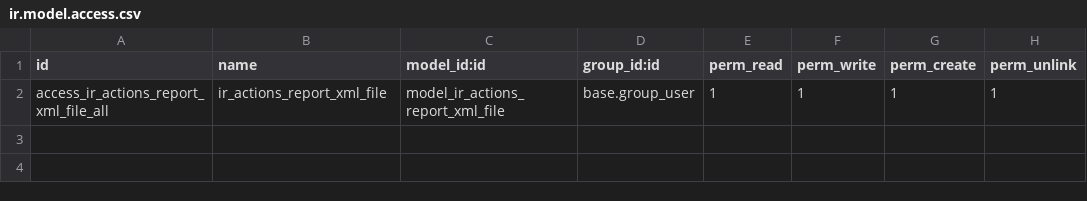
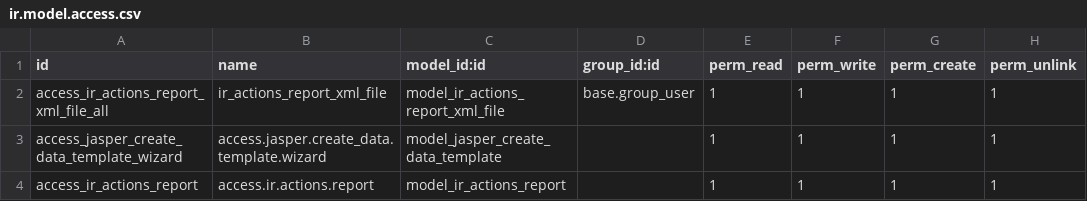
Before and after one commit to conandark/odoo14_jasper, a CSV file: jasper_reports/security/ir.model.access.csv, drawn as a sheet; the diff names each change by its address in the sheet, - before the commit and + after, or states it on an @@ line.

```diff
--- a/jasper_reports/security/ir.model.access.csv
+++ b/jasper_reports/security/ir.model.access.csv
+row 3: access_jasper_create_data_template_wizard | access.jasper.create_data.template.wizard | model_jasper_create_data_template |  | 1 | 1 | 1 | 1
+row 4: access_ir_actions_report | access.ir.actions.report | model_ir_actions_report |  | 1 | 1 | 1 | 1
```
Also changed, not shown: 8 other files.
